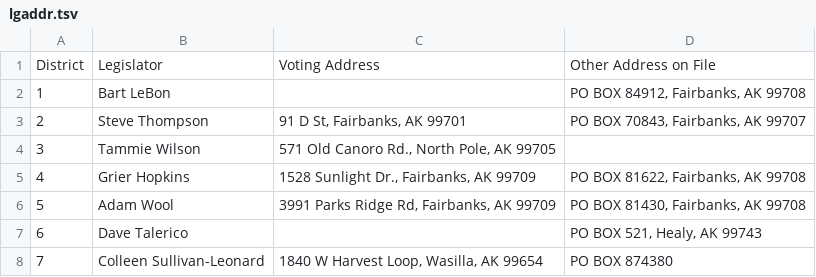
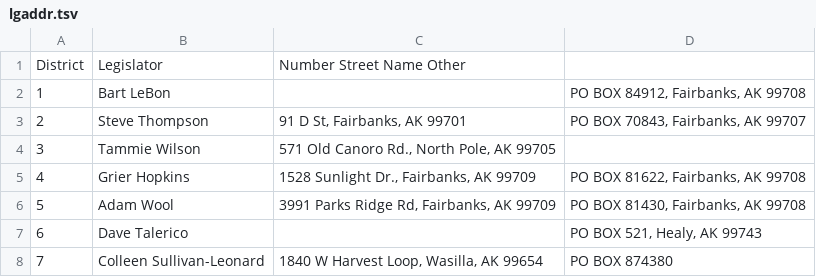
Before and after one commit to deknapp/ak_redistrict, a TSV file: lgaddr.tsv, drawn as a sheet; only a part is shown.

```diff
--- a/lgaddr.tsv
+++ b/lgaddr.tsv
@@ -1,2 +1,2 @@
-District	Legislator	Voting Address	Other Address on File
+District	Legislator	Number  Street Name Other	
 1	Bart LeBon		PO BOX 84912, Fairbanks, AK 99708
```
Also changed, not shown: 2 other files.
